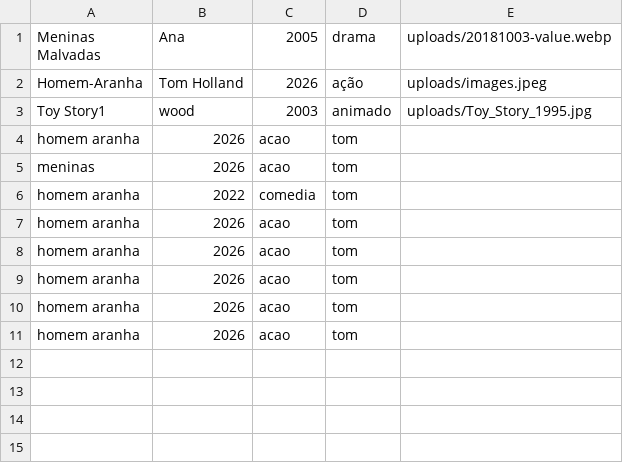
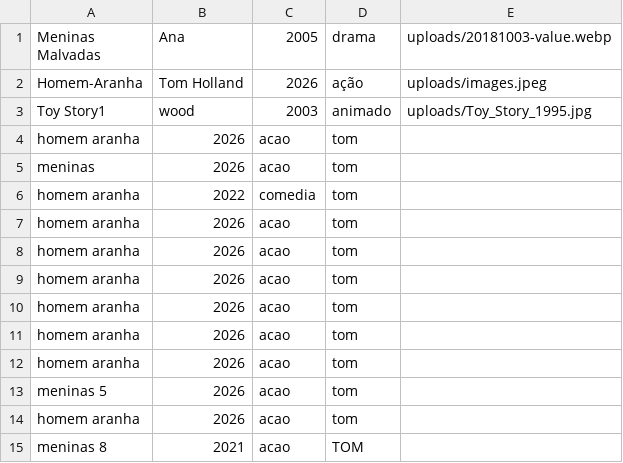
Before and after one commit to hiveum-qa/exercicios, a CSV file: exercicioBack/db/banco.csv, drawn as a sheet.

```diff
--- a/exercicioBack/db/banco.csv
+++ b/exercicioBack/db/banco.csv
@@ -11 +11,5 @@ meninas;2026;acao;tom;
 "homem aranha";2026;acao;tom;
+"homem aranha";2026;acao;tom;
+"meninas 5";2026;acao;tom;
+"homem aranha";2026;acao;tom;
+"meninas 8";2021;acao;TOM;
```
Also changed, not shown: 15 other files.
